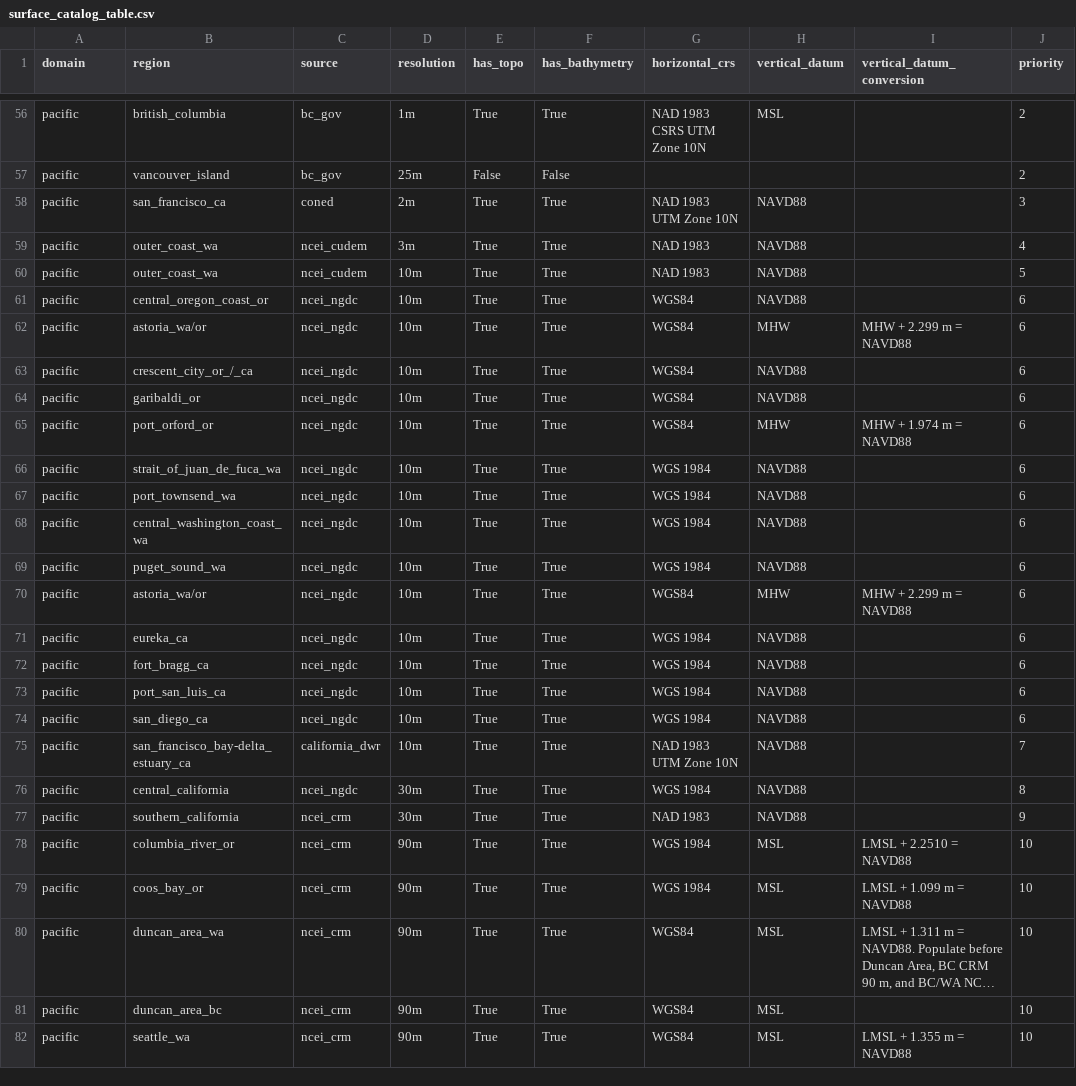
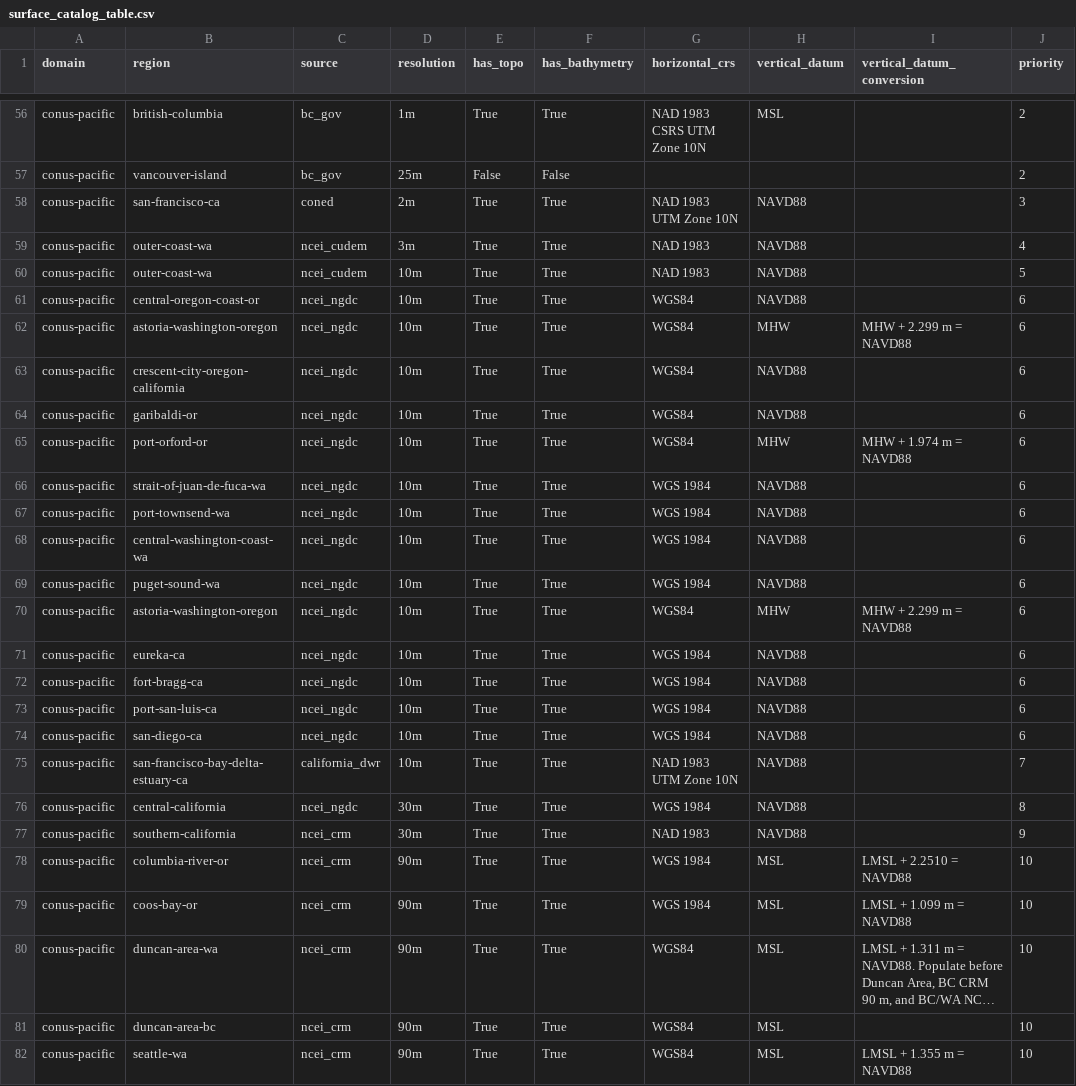
Before and after one commit to owp-spatial/elevation-sources, a CSV file: inst/extdata/surface_catalog_table.csv, drawn as a sheet; only a part is shown, gaps mark what is left out; long unchanged cells end in …; the diff covers the shown part only; the diff names each change by its address in the sheet, - before the commit and + after, or states it on an @@ line.

Commit message:
updated caatalog base table domains and region names and nos/ehydro names, rebuilt package, bumped version

```diff
--- a/inst/extdata/surface_catalog_table.csv
+++ b/inst/extdata/surface_catalog_table.csv
-A56:A82 (domain): pacific
+A56:A82 (domain): conus-pacific
-B56 (region): british_columbia
+B56 (region): british-columbia
-B57 (region): vancouver_island
+B57 (region): vancouver-island
-B58 (region): san_francisco_ca
+B58 (region): san-francisco-ca
-B59:B60 (region): outer_coast_wa
+B59:B60 (region): outer-coast-wa
-B61 (region): central_oregon_coast_or
+B61 (region): central-oregon-coast-or
-B62 (region): astoria_wa/or
+B62 (region): astoria-washington-oregon
-B63 (region): crescent_city_or_/_ca
+B63 (region): crescent-city-oregon-california
-B64 (region): garibaldi_or
+B64 (region): garibaldi-or
-B65 (region): port_orford_or
+B65 (region): port-orford-or
-B66 (region): strait_of_juan_de_fuca_wa
+B66 (region): strait-of-juan-de-fuca-wa
-B67 (region): port_townsend_wa
+B67 (region): port-townsend-wa
-B68 (region): central_washington_coast_wa
+B68 (region): central-washington-coast-wa
-B69 (region): puget_sound_wa
+B69 (region): puget-sound-wa
-B70 (region): astoria_wa/or
+B70 (region): astoria-washington-oregon
-B71 (region): eureka_ca
+B71 (region): eureka-ca
-B72 (region): fort_bragg_ca
+B72 (region): fort-bragg-ca
-B73 (region): port_san_luis_ca
+B73 (region): port-san-luis-ca
-B74 (region): san_diego_ca
+B74 (region): san-diego-ca
-B75 (region): san_francisco_bay-delta_estuary_ca
+B75 (region): san-francisco-bay-delta-estuary-ca
-B76 (region): central_california
+B76 (region): central-california
-B77 (region): southern_california
+B77 (region): southern-california
-B78 (region): columbia_river_or
+B78 (region): columbia-river-or
-B79 (region): coos_bay_or
+B79 (region): coos-bay-or
-B80 (region): duncan_area_wa
+B80 (region): duncan-area-wa
-B81 (region): duncan_area_bc
+B81 (region): duncan-area-bc
-B82 (region): seattle_wa
+B82 (region): seattle-wa
```
Also changed, not shown: 101 edited cells elsewhere in this file, 3 other files.
